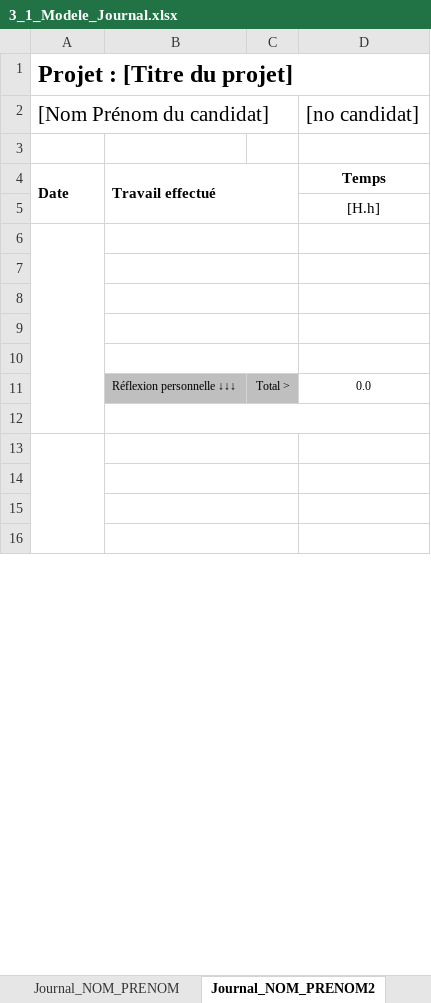
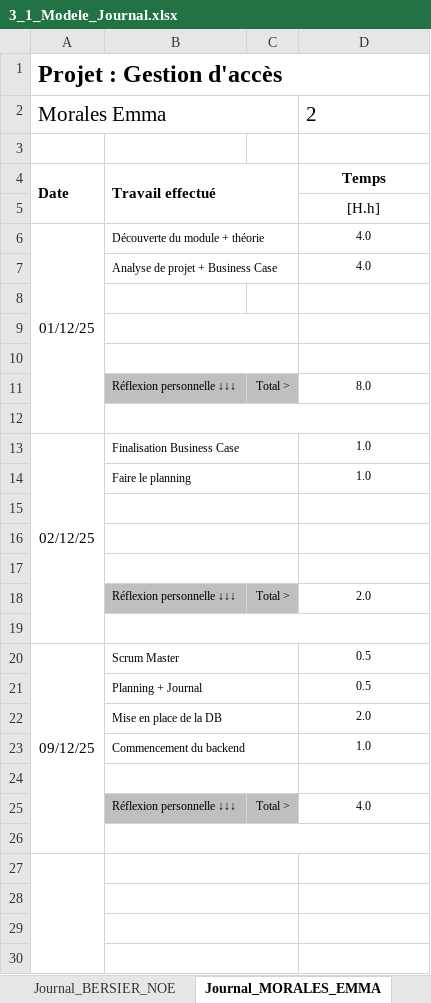
Before and after one commit to morales-emma-emf/projet-306-tercier-morales-bersier, an Excel workbook: documentation/3_1_Modele_Journal.xlsx, sheet Journal_MORALES_EMMA, drawn as a sheet; only a part is shown; values as stored, in another font and other column widths than the file's, no borders; conditional formats not drawn; removed rows and columns are numbered as before the commit, all else as after; the diff covers the shown part only; the diff names each change by its address in the sheet, - before the commit and + after, or states it on an @@ line.

```diff
--- a/documentation/3_1_Modele_Journal.xlsx (sheet Journal_MORALES_EMMA)
+++ b/documentation/3_1_Modele_Journal.xlsx (sheet Journal_MORALES_EMMA)
-sheet tab: Journal_NOM_PRENOM
+sheet tab: Journal_BERSIER_NOE
-sheet tab: Journal_NOM_PRENOM2
+sheet tab: Journal_MORALES_EMMA
-A1: Projet : [Titre du projet]
+A1: Projet : Gestion d'accès
-row 2: [Nom Prénom du candidat] |  |  | [no candidat]
+row 2: Morales Emma |  |  | 2
+row 6: 01/12/25 | Découverte du module + théorie |  | 4.0
+row 7:  | Analyse de projet + Business Case |  | 4.0
-A6:A12 merged
-B6:C6 merged
+row 11:  | Réflexion personnelle ↓↓↓ | Total > | 8.0
+row 12: (empty)
+row 13: 02/12/25 | Finalisation Business Case |  | 1.0
+row 14:  | Faire le planning |  | 1.0
+row 17: (empty)
-D18: 0.0
+D18: 2.0
+row 19: (empty)
+row 20: 09/12/25 | Scrum Master |  | 0.5
+row 21:  | Planning + Journal |  | 0.5
+row 22:  | Mise en place de la DB |  | 2.0
+row 23:  | Commencement du backend |  | 1.0
+row 24: (empty)
+row 25:  | Réflexion personnelle ↓↓↓ | Total > | 4.0
```
Also changed, not shown: 14 removed rows, 2 edited cells, cell formats and merged cells elsewhere in this sheet, sheet Journal_BERSIER_NOE, sheet Journal_Tercier-_Elouan, other sheet tabs, formulas that keep their value, 1 other file.
